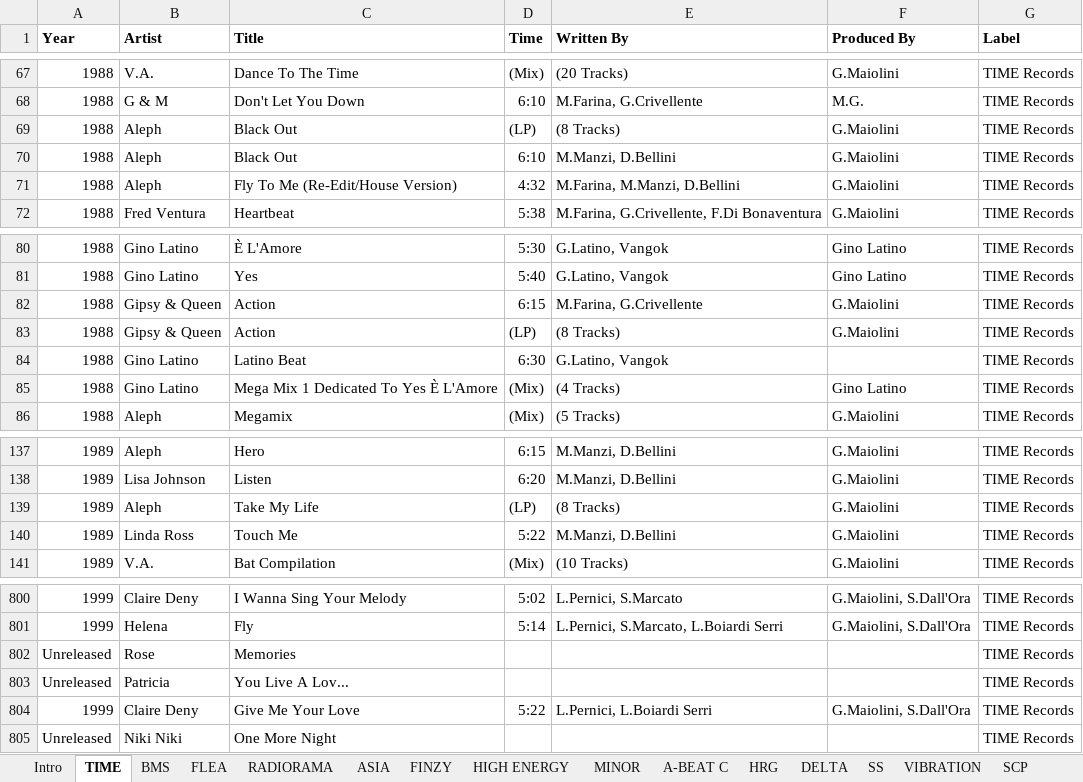
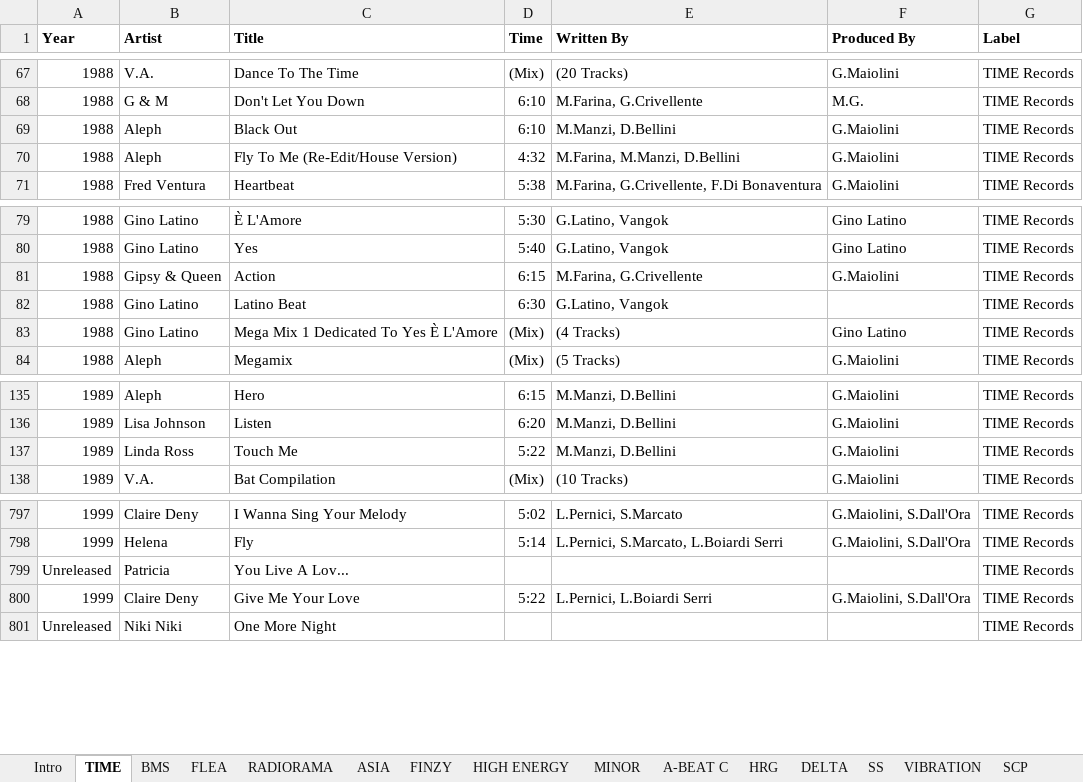
Before and after one commit to ValentinMandev/Python_course_project_Eurobeat, an Excel workbook: Eurobeat Labels_ The Complete Catalogue_BU.xlsx, sheet TIME, drawn as a sheet; only a part is shown, gaps mark what is left out; values as stored, in another font and other column widths than the file's, no borders; the diff names each change by its address in the sheet, - before the commit and + after, or states it on an @@ line.

```diff
--- a/Eurobeat Labels_ The Complete Catalogue_BU.xlsx (sheet TIME)
+++ b/Eurobeat Labels_ The Complete Catalogue_BU.xlsx (sheet TIME)
-row 69: 1988 | Aleph | Black Out | (LP) | (8 Tracks) | G.Maiolini | TIME Records
-row 83: 1988 | Gipsy & Queen | Action | (LP) | (8 Tracks) | G.Maiolini | TIME Records
-row 139: 1989 | Aleph | Take My Life | (LP) | (8 Tracks) | G.Maiolini | TIME Records
-row 802: Unreleased | Rose | Memories |  |  |  | TIME Records
```
Also changed, not shown: sheet VIBRATION, sheet ASIA, 4 other files.
